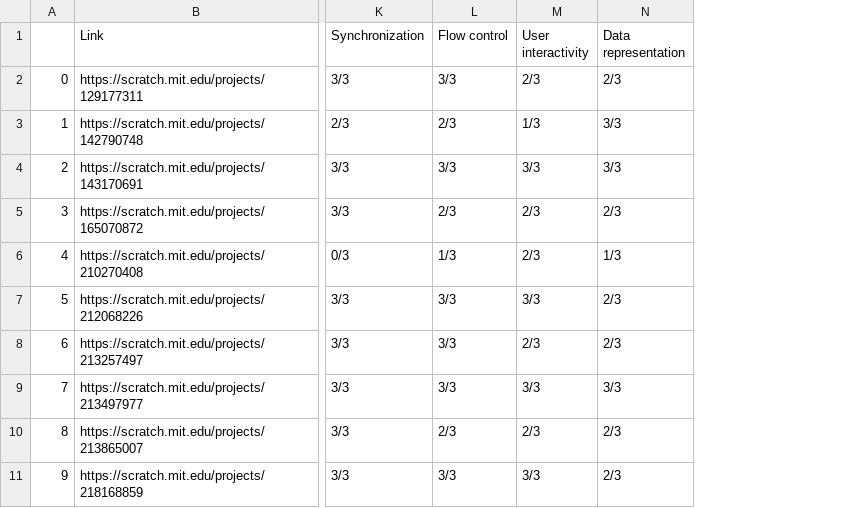
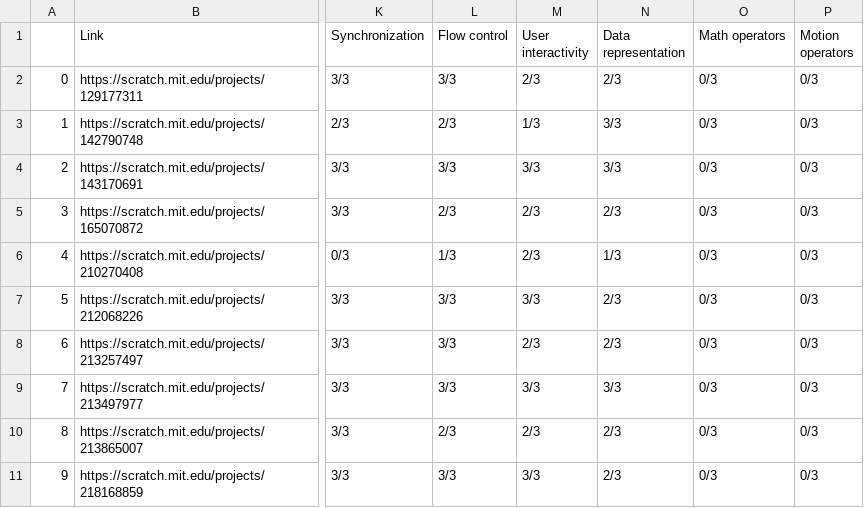
Before and after one commit to Daniesmor/DrScratch2.0-Metrics, a CSV file: CHI2025_metrics/metrics_old_attr.csv, drawn as a sheet; only a part is shown, gaps mark what is left out; the diff names each change by its address in the sheet, - before the commit and + after, or states it on an @@ line.

```diff
--- a/CHI2025_metrics/metrics_old_attr.csv
+++ b/CHI2025_metrics/metrics_old_attr.csv
+column O (Math operators), rows 2-11: all 0/3
+column P (Motion operators), rows 2-11: all 0/3
```
Also changed, not shown: CHI2025_metrics/metrics_new_attr.csv, CHI2025_metrics/paper-csv-old-metrics.csv, 36 other files.
